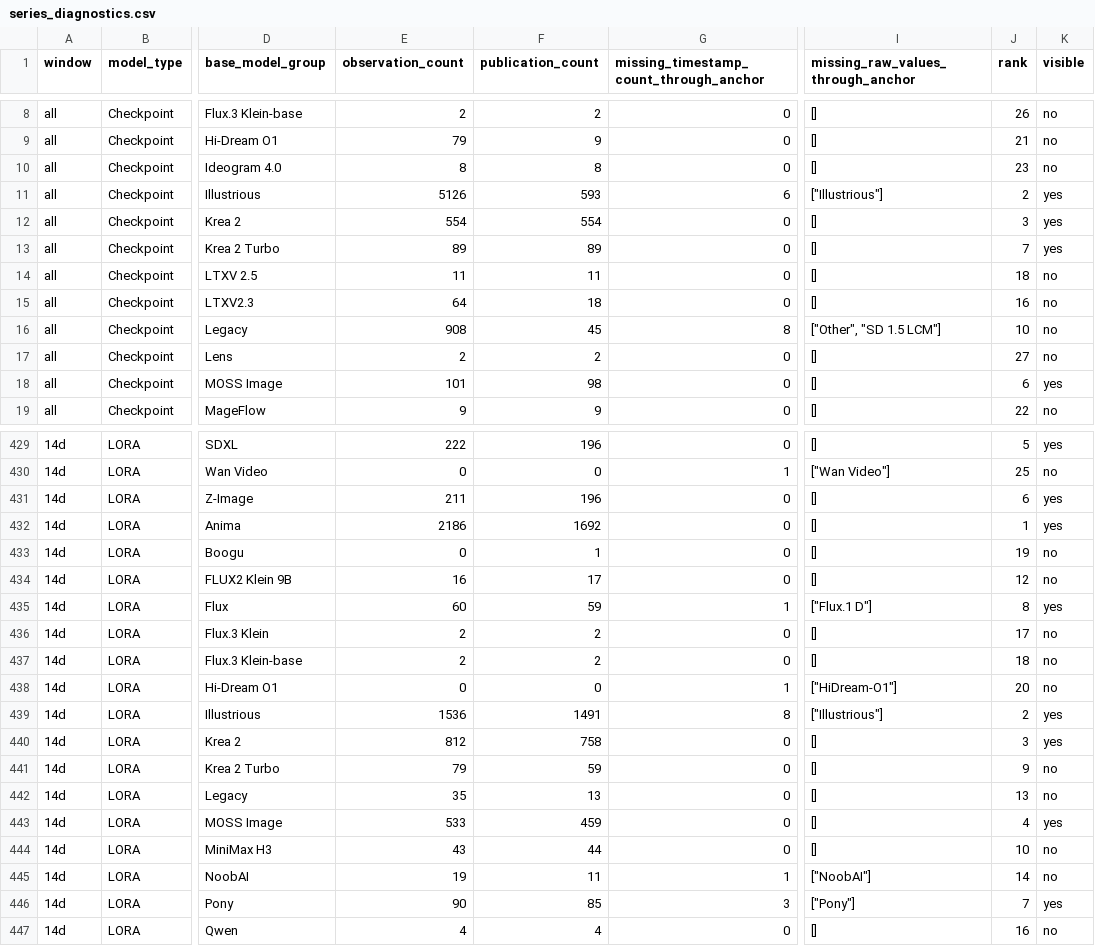
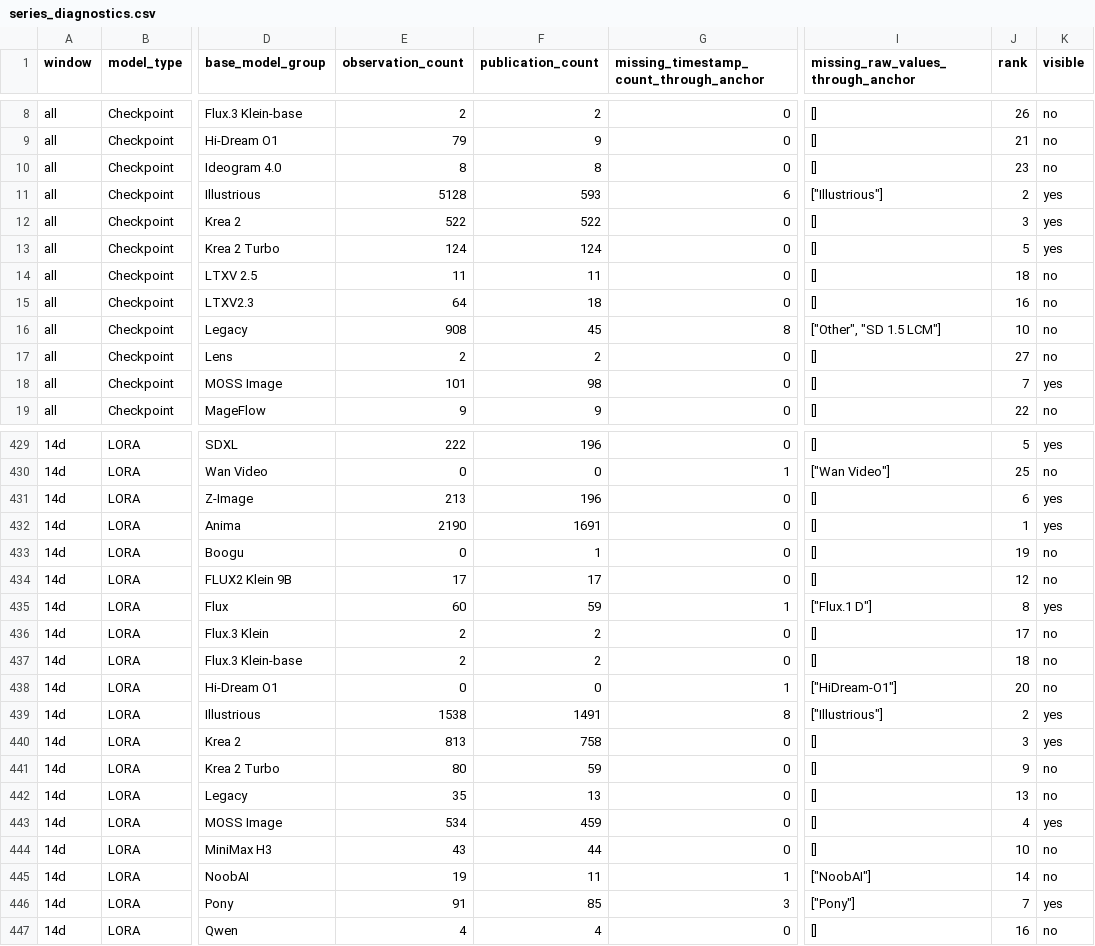
Before and after one commit to Shiba-2-shiba/civiresearch-experimental, a CSV file: data/exports/series_diagnostics.csv, drawn as a sheet; only a part is shown, gaps mark what is left out; the diff covers the shown part only; the diff names each change by its address in the sheet, - before the commit and + after, or states it on an @@ line.

```diff
--- a/data/exports/series_diagnostics.csv
+++ b/data/exports/series_diagnostics.csv
-E11 (observation_count): 5126
+E11 (observation_count): 5128
-E12 (observation_count): 554
+E12 (observation_count): 522
-F12 (publication_count): 554
+F12 (publication_count): 522
-E13 (observation_count): 89
+E13 (observation_count): 124
-F13 (publication_count): 89
+F13 (publication_count): 124
-J13 (rank): 7
+J13 (rank): 5
-J18 (rank): 6
+J18 (rank): 7
-E431 (observation_count): 211
+E431 (observation_count): 213
-E432 (observation_count): 2186
+E432 (observation_count): 2190
-F432 (publication_count): 1692
+F432 (publication_count): 1691
-E434 (observation_count): 16
+E434 (observation_count): 17
-E439 (observation_count): 1536
+E439 (observation_count): 1538
-E440 (observation_count): 812
+E440 (observation_count): 813
-E441 (observation_count): 79
+E441 (observation_count): 80
-E443 (observation_count): 533
+E443 (observation_count): 534
-E446 (observation_count): 90
+E446 (observation_count): 91
```
Also changed, not shown: 102 edited cells elsewhere in this file, data/daily_counts.csv, data/exports/daily_counts.csv, 10 other files.
